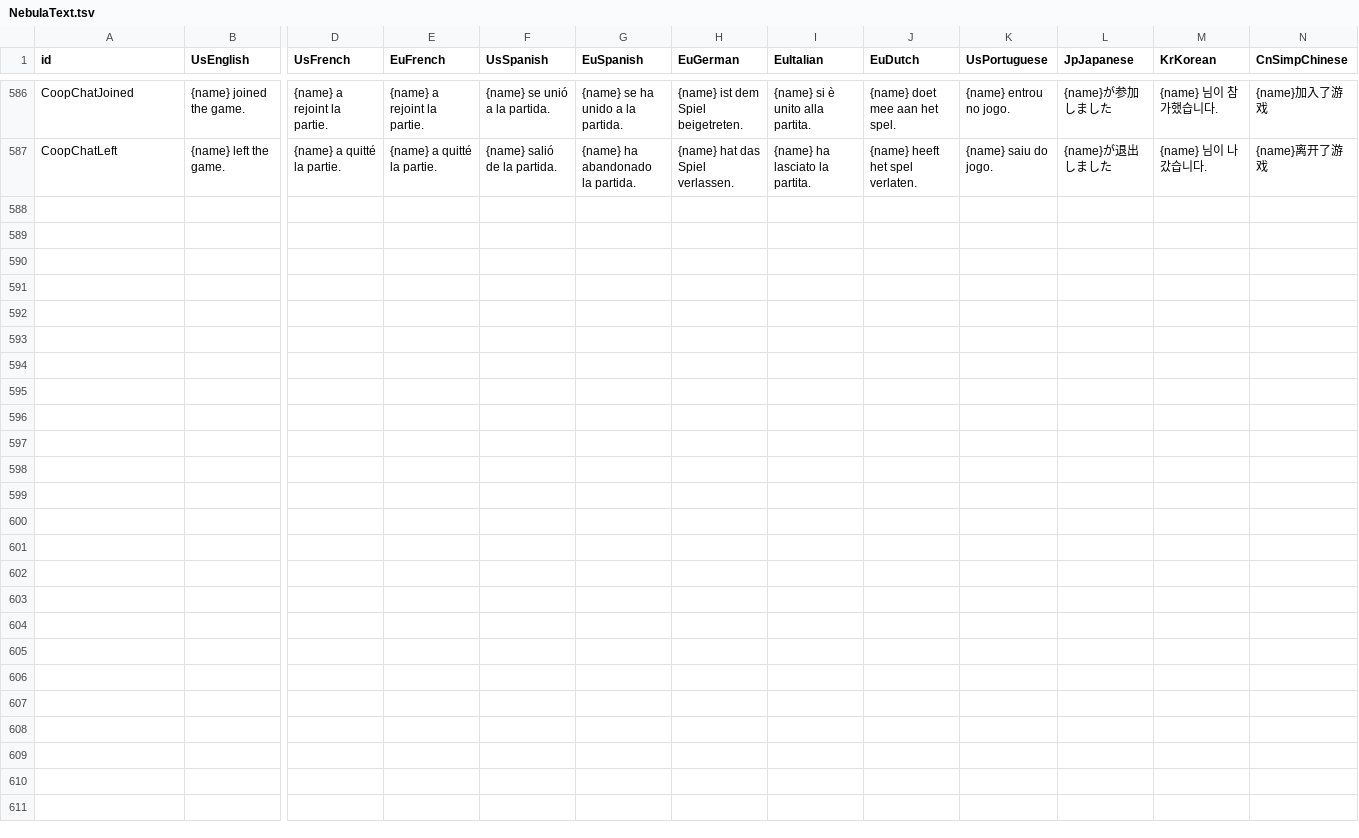
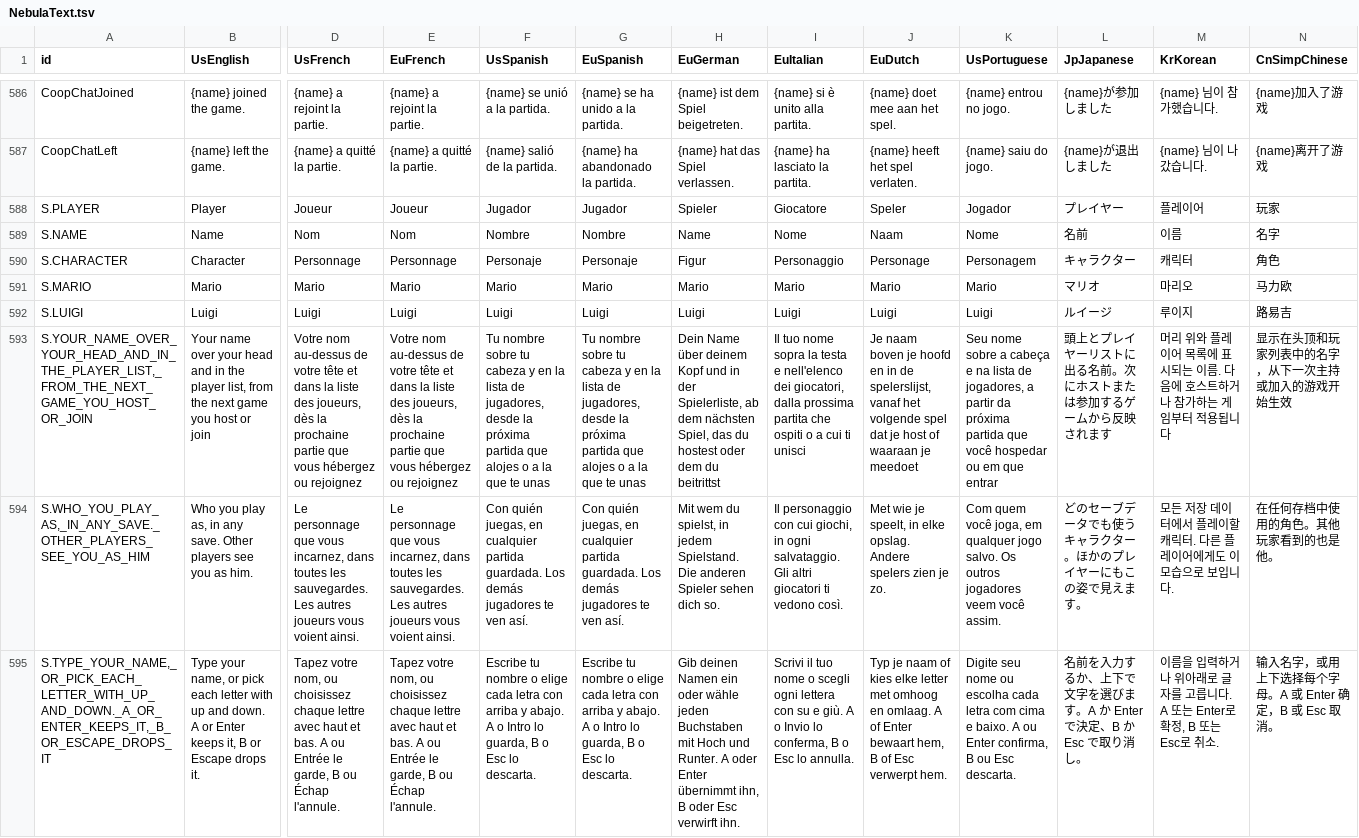
Before and after one commit to Mackery6969/nebula, a TSV file: localization/NebulaText.tsv, drawn as a sheet; only a part is shown, gaps mark what is left out; rows hold the shown columns only; the diff names each change by its address in the sheet, - before the commit and + after, or states it on an @@ line.

```diff
--- a/localization/NebulaText.tsv
+++ b/localization/NebulaText.tsv
+row 588: S.PLAYER | Player | Joueur | Joueur | Jugador | Jugador | Spieler | Giocatore | Speler | Jogador | プレイヤー | 플레이어 | 玩家
+row 589: S.NAME | Name | Nom | Nom | Nombre | Nombre | Name | Nome | Naam | Nome | 名前 | 이름 | 名字
+row 590: S.CHARACTER | Character | Personnage | Personnage | Personaje | Personaje | Figur | Personaggio | Personage | Personagem | キャラクター | 캐릭터 | 角色
+row 591: S.MARIO | Mario | Mario | Mario | Mario | Mario | Mario | Mario | Mario | Mario | マリオ | 마리오 | 马力欧
+row 592: S.LUIGI | Luigi | Luigi | Luigi | Luigi | Luigi | Luigi | Luigi | Luigi | Luigi | ルイージ | 루이지 | 路易吉
+row 593: S.YOUR_NAME_OVER_YOUR_HEAD_AND_IN_THE_PLAYER_LIST,_FROM_THE_NEXT_GAME_YOU_HOST_OR_JOIN | Your name over your head and in the player list, from the next game you host or join | Votre nom au-dessus de votre tête et dans la liste des joueurs, dès la prochaine partie que vous hébergez ou rejoignez | Votre nom au-dessus de votre tête et dans la liste des joueurs, dès la prochaine partie que vous hébergez ou rejoignez | Tu nombre sobre tu cabeza y en la lista de jugadores, desde la próxima partida que alojes o a la que te unas | Tu nombre sobre tu cabeza y en la lista de jugadores, desde la próxima partida que alojes o a la que te unas | Dein Name über deinem Kopf und in der Spielerliste, ab dem nächsten Spiel, das du hostest oder dem du beitrittst | Il tuo nome sopra la testa e nell'elenco dei giocatori, dalla prossima partita che ospiti o a cui ti unisci | Je naam boven je hoofd en in de spelerslijst, vanaf het volgende spel dat je host of waaraan je meedoet | Seu nome sobre a cabeça e na lista de jogadores, a partir da próxima partida que você hospedar ou em que entrar | 頭上とプレイヤーリストに出る名前。次にホストまたは参加するゲームから反映されます | 머리 위와 플레이어 목록에 표시되는 이름. 다음에 호스트하거나 참가하는 게임부터 적용됩니다 | 显示在头顶和玩家列表中的名字，从下一次主持或加入的游戏开始生效
+row 594: S.WHO_YOU_PLAY_AS,_IN_ANY_SAVE._OTHER_PLAYERS_SEE_YOU_AS_HIM | Who you play as, in any save. Other players see you as him. | Le personnage que vous incarnez, dans toutes les sauvegardes. Les autres joueurs vous voient ainsi. | Le personnage que vous incarnez, dans toutes les sauvegardes. Les autres joueurs vous voient ainsi. | Con quién juegas, en cualquier partida guardada. Los demás jugadores te ven así. | Con quién juegas, en cualquier partida guardada. Los demás jugadores te ven así. | Mit wem du spielst, in jedem Spielstand. Die anderen Spieler sehen dich so. | Il personaggio con cui giochi, in ogni salvataggio. Gli altri giocatori ti vedono così. | Met wie je speelt, in elke opslag. Andere spelers zien je zo. | Com quem você joga, em qualquer jogo salvo. Os outros jogadores veem você assim. | どのセーブデータでも使うキャラクター。ほかのプレイヤーにもこの姿で見えます。 | 모든 저장 데이터에서 플레이할 캐릭터. 다른 플레이어에게도 이 모습으로 보입니다. | 在任何存档中使用的角色。其他玩家看到的也是他。
+row 595: S.TYPE_YOUR_NAME,_OR_PICK_EACH_LETTER_WITH_UP_AND_DOWN._A_OR_ENTER_KEEPS_IT,_B_OR_ESCAPE_DROPS_IT | Type your name, or pick each letter with up and down. A or Enter keeps it, B or Escape drops it. | Tapez votre nom, ou choisissez chaque lettre avec haut et bas. A ou Entrée le garde, B ou Échap l'annule. | Tapez votre nom, ou choisissez chaque lettre avec haut et bas. A ou Entrée le garde, B ou Échap l'annule. | Escribe tu nombre o elige cada letra con arriba y abajo. A o Intro lo guarda, B o Esc lo descarta. | Escribe tu nombre o elige cada letra con arriba y abajo. A o Intro lo guarda, B o Esc lo descarta. | Gib deinen Namen ein oder wähle jeden Buchstaben mit Hoch und Runter. A oder Enter übernimmt ihn, B oder Esc verwirft ihn. | Scrivi il tuo nome o scegli ogni lettera con su e giù. A o Invio lo conferma, B o Esc lo annulla. | Typ je naam of kies elke letter met omhoog en omlaag. A of Enter bewaart hem, B of Esc verwerpt hem. | Digite seu nome ou escolha cada letra com cima e baixo. A ou Enter confirma, B ou Esc descarta. | 名前を入力するか、上下で文字を選びます。A か Enter で決定、B か Esc で取り消し。 | 이름을 입력하거나 위아래로 글자를 고릅니다. A 또는 Enter로 확정, B 또는 Esc로 취소. | 输入名字，或用上下选择每个字母。A 或 Enter 确定，B 或 Esc 取消。
```
Also changed, not shown: 25 other files.
